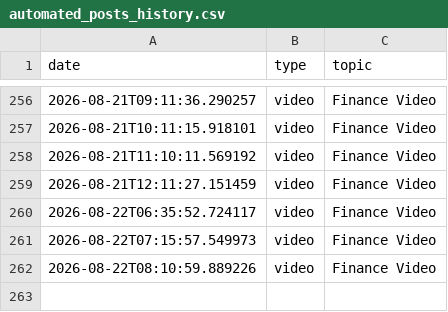
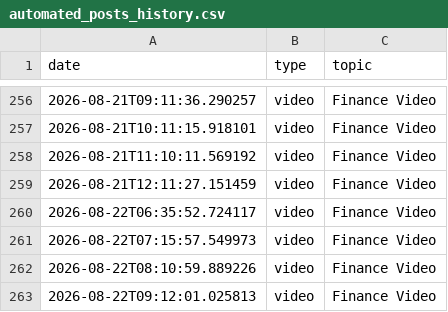
Before and after one commit to enigmaiq6-creator/Blowyourmind, a CSV file: flows/image_content_generator/tracking/automated_posts_history.csv, drawn as a sheet; only a part is shown, gaps mark what is left out.

```diff
--- a/flows/image_content_generator/tracking/automated_posts_history.csv
+++ b/flows/image_content_generator/tracking/automated_posts_history.csv
@@ -262 +262,2 @@ date,type,topic
 2026-08-22T08:10:59.889226,video,Finance Video
+2026-08-22T09:12:01.025813,video,Finance Video
```
Also changed, not shown: flows/image_content_generator/tracking/ideas_tracking.csv.
